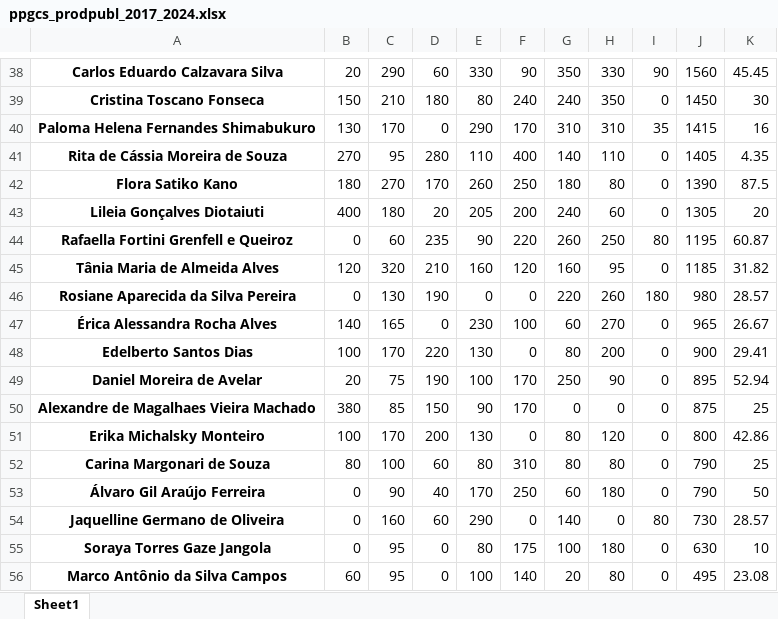
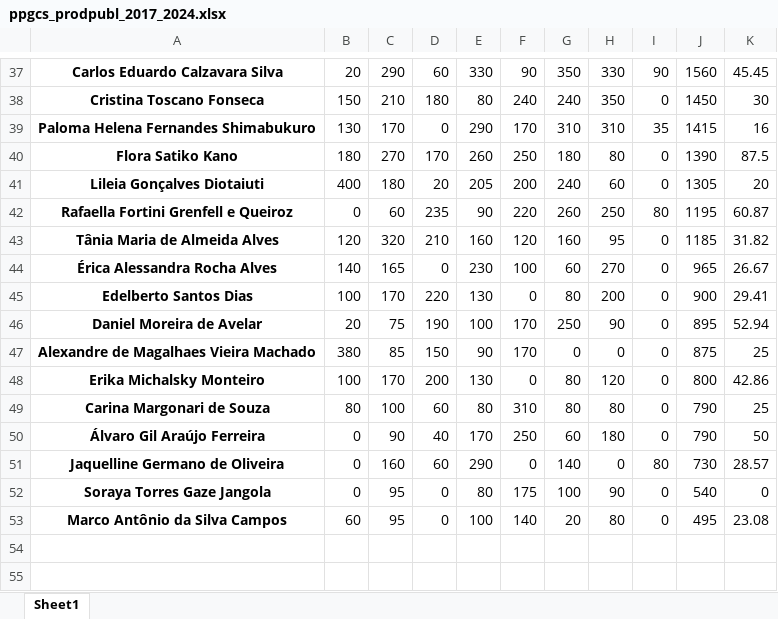
Before and after one commit to makaires77/ppgcs, an Excel workbook: _data/powerbi/ppgcs_prodpubl_2017_2024.xlsx, sheet Sheet1, drawn as a sheet; only a part is shown, gaps mark what is left out; values as stored, in another font and other column widths than the file's, no borders; removed rows and columns are numbered as before the commit, all else as after; the diff covers the shown part only; the diff names each change by its address in the sheet, - before the commit and + after, or states it on an @@ line.

```diff
--- a/_data/powerbi/ppgcs_prodpubl_2017_2024.xlsx (sheet Sheet1)
+++ b/_data/powerbi/ppgcs_prodpubl_2017_2024.xlsx (sheet Sheet1)
-row 41: Rita de Cássia Moreira de Souza | 270 | 95 | 280 | 110 | 400 | 140 | 110 | 0 | 1405 | 4.35
-row 46: Rosiane Aparecida da Silva Pereira | 0 | 130 | 190 | 0 | 0 | 220 | 260 | 180 | 980 | 28.57
-H52: 180
+H52: 90
-J52: 630
+J52: 540
-K52: 10
+K52: 0
```
Also changed, not shown: 4 added rows, 5 removed rows and 6 edited cells elsewhere in this sheet, _data/powerbi/ppgcs_prodpubl_discentcollab_2017_2024.xlsx, 8 other files.
